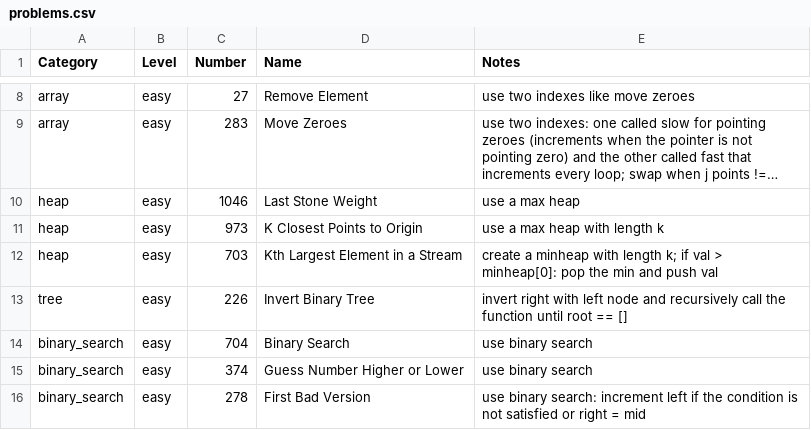
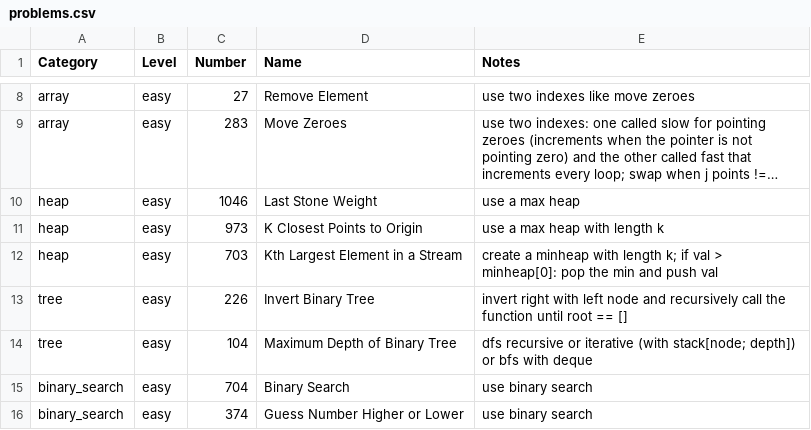
Before and after one commit to mcbaguetti/leetpy, a CSV file: problems.csv, drawn as a sheet; only a part is shown, gaps mark what is left out; the shorter side is filled out with more unchanged rows; long unchanged cells end in ….

Commit message:
new tree ex

```diff
--- a/problems.csv
+++ b/problems.csv
@@ -13,2 +13,3 @@ heap, easy, 703, Kth Largest Element in a Stream, create a minheap with length k
 tree, easy, 226, Invert Binary Tree, invert right with left node and recursively call the function until root == []
+tree, easy, 104, Maximum Depth of Binary Tree, dfs recursive or iterative (with stack[node; depth]) or bfs with deque
 binary_search, easy, 704, Binary Search, use binary search
```
Also changed, not shown: 1 other file.
